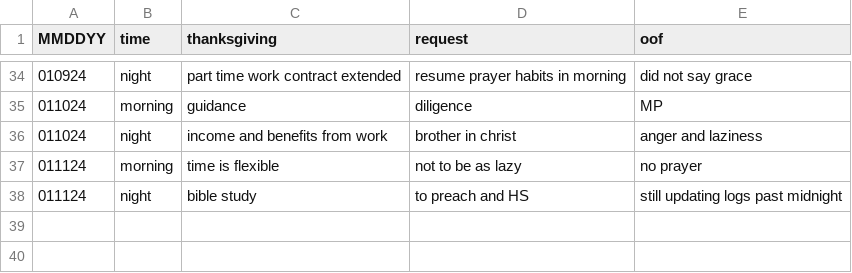
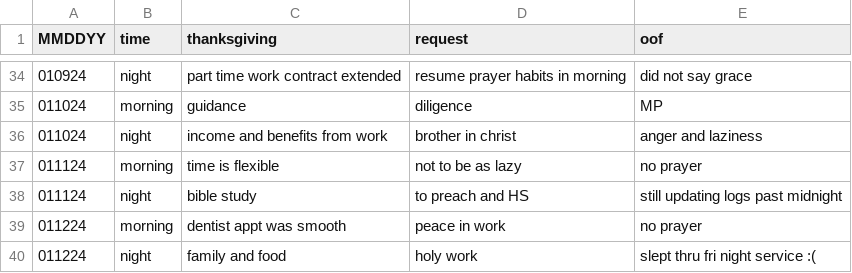
Before and after one commit to marko-polo-cheno/scribblingScribe, a CSV file: prayer_log.csv, drawn as a sheet; only a part is shown, gaps mark what is left out.

Commit message:
Update prayer_log.csv

```diff
--- a/prayer_log.csv
+++ b/prayer_log.csv
@@ -38 +38,3 @@ MMDDYY,time,thanksgiving,request,oof
 011124,night,bible study,to preach and HS,still updating logs past midnight
+011224,morning,dentist appt was smooth,peace in work,no prayer
+011224,night,family and food,holy work,slept thru fri night service :(
```
